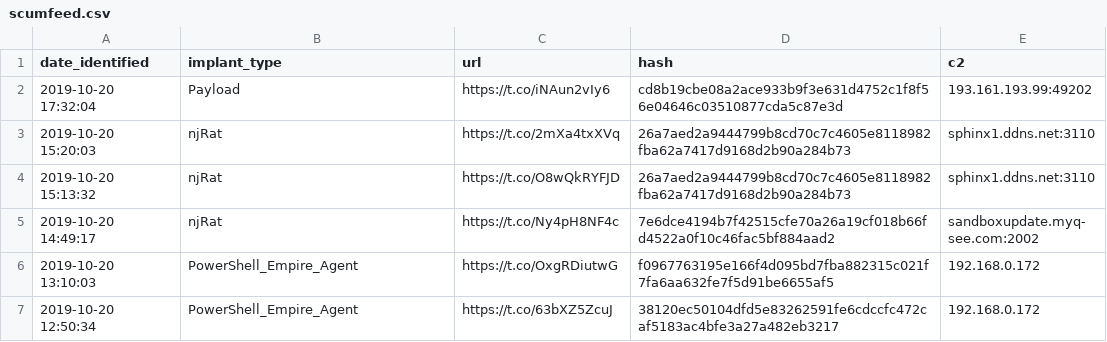
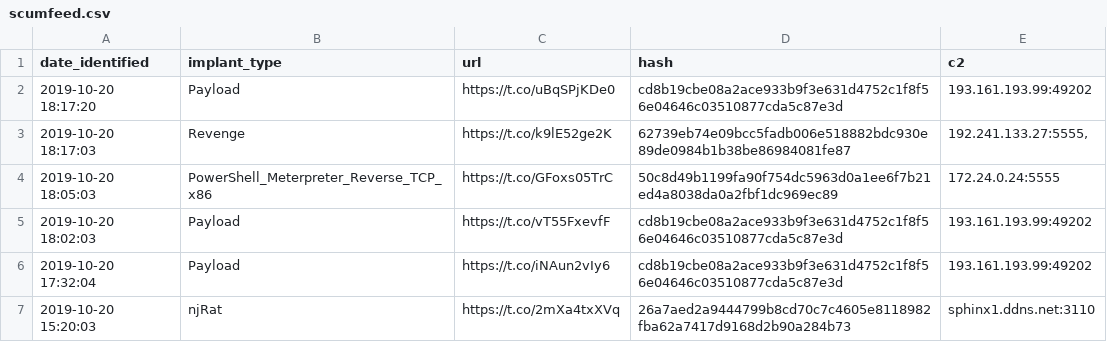
Before and after one commit to signalblur/ScumBots-DataFeed, a CSV file: scumfeed.csv, drawn as a sheet; only a part is shown; the shorter side is filled out with more unchanged rows.

```diff
--- a/scumfeed.csv
+++ b/scumfeed.csv
@@ -1,2 +1,6 @@
 date_identified,implant_type,url,hash,c2
+2019-10-20 18:17:20,Payload,https://t.co/uBqSPjKDe0,cd8b19cbe08a2ace933b9f3e631d4752c1f8f56e04646c03510877cda5c87e3d,193.161.193.99:49202
+2019-10-20 18:17:03,Revenge,https://t.co/k9lE52ge2K,62739eb74e09bcc5fadb006e518882bdc930e89de0984b1b38be86984081fe87,"192.241.133.27:5555,"
+2019-10-20 18:05:03,PowerShell_Meterpreter_Reverse_TCP_x86,https://t.co/GFoxs05TrC,50c8d49b1199fa90f754dc5963d0a1ee6f7b21ed4a8038da0a2fbf1dc969ec89,172.24.0.24:5555
+2019-10-20 18:02:03,Payload,https://t.co/vT55FxevfF,cd8b19cbe08a2ace933b9f3e631d4752c1f8f56e04646c03510877cda5c87e3d,193.161.193.99:49202
 2019-10-20 17:32:04,Payload,https://t.co/iNAun2vIy6,cd8b19cbe08a2ace933b9f3e631d4752c1f8f56e04646c03510877cda5c87e3d,193.161.193.99:49202
```
Also changed, not shown: 1 other file.
